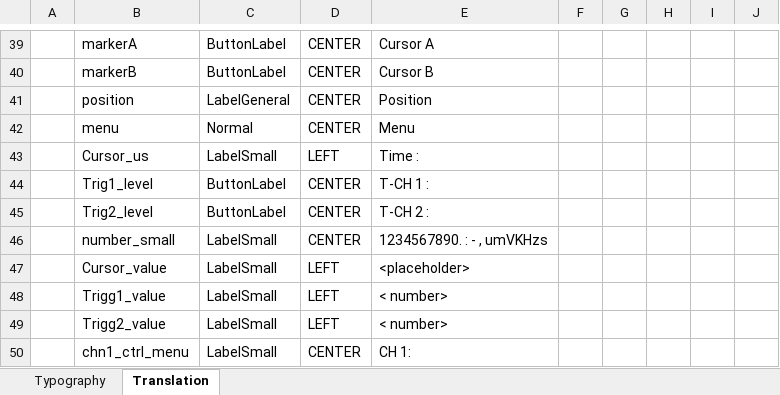
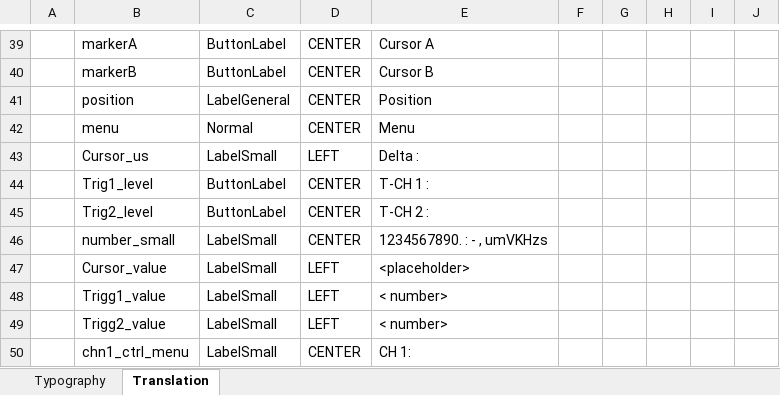
Before and after one commit to mmastouri/Oscilloscope, an Excel workbook: Project/Oscilloscope/Graphic/assets/texts/texts.xlsx, sheet Translation, drawn as a sheet; only a part is shown, gaps mark what is left out; values as stored, in another font and other column widths than the file's, no borders; table styles not drawn; the diff names each change by its address in the sheet, - before the commit and + after, or states it on an @@ line.

```diff
--- a/Project/Oscilloscope/Graphic/assets/texts/texts.xlsx (sheet Translation)
+++ b/Project/Oscilloscope/Graphic/assets/texts/texts.xlsx (sheet Translation)
-E43: Time :
+E43: Delta :
```
Also changed, not shown: 20 other files.
